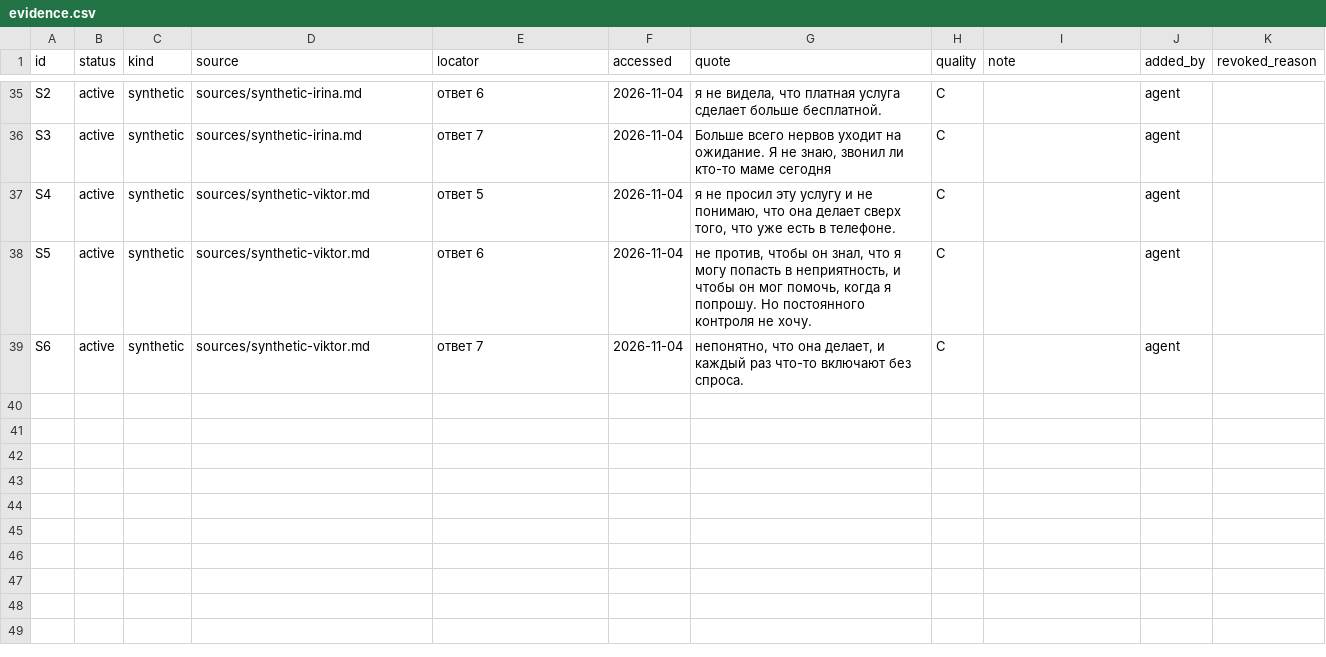
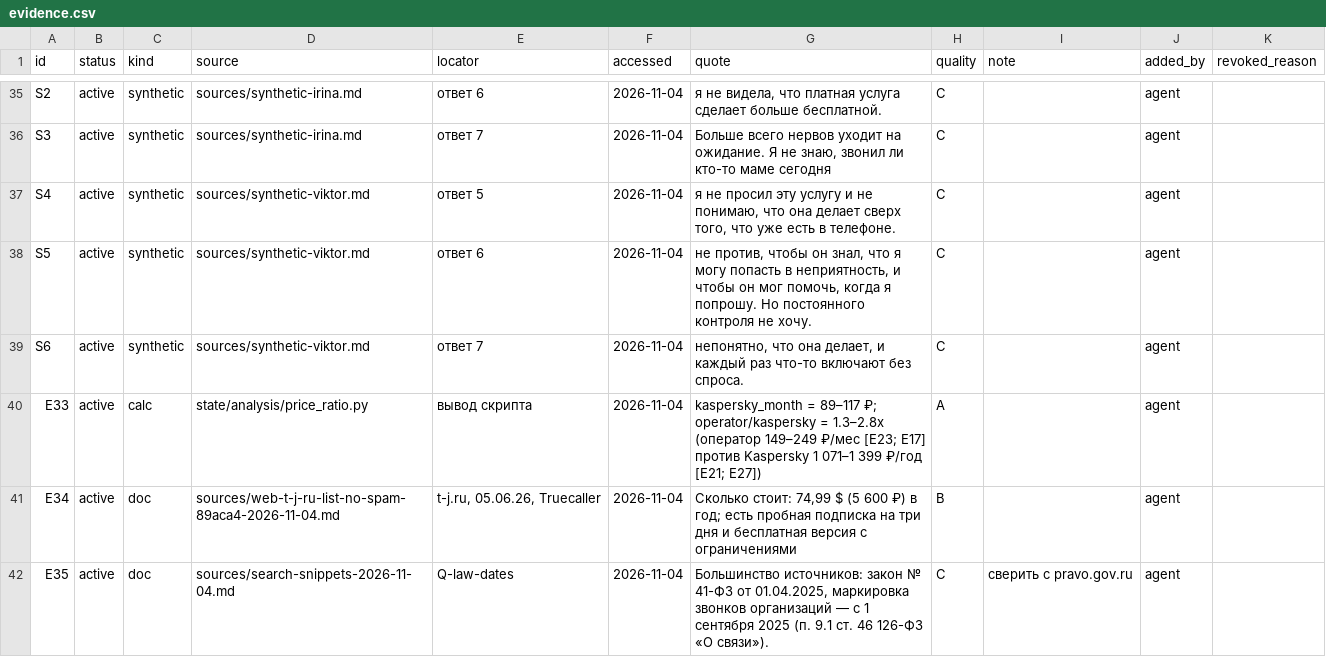
Before and after one commit to marrxse/product-factory-strategist, a CSV file: projects/demo-antifraud/evidence.csv, drawn as a sheet; only a part is shown, gaps mark what is left out; the diff names each change by its address in the sheet, - before the commit and + after, or states it on an @@ line.

```diff
--- a/projects/demo-antifraud/evidence.csv
+++ b/projects/demo-antifraud/evidence.csv
+row 40: E33 | active | calc | state/analysis/price_ratio.py | вывод скрипта | 2026-11-04 | kaspersky_month = 89–117 ₽; operator/kaspersky = 1.3–2.8x (оператор 149–249 ₽/мес [E23; E17] против Kaspersky 1 071–1 399 ₽/год [E21; E27]) | A |  | agent
+row 41: E34 | active | doc | sources/web-t-j-ru-list-no-spam-89aca4-2026-11-04.md | t-j.ru, 05.06.26, Truecaller | 2026-11-04 | Сколько стоит: 74,99 $ (5 600 ₽) в год; есть пробная подписка на три дня и бесплатная версия с ограничениями | B |  | agent
+row 42: E35 | active | doc | sources/search-snippets-2026-11-04.md | Q-law-dates | 2026-11-04 | Большинство источников: закон № 41-ФЗ от 01.04.2025, маркировка звонков организаций — с 1 сентября 2025 (п. 9.1 ст. 46 126-ФЗ «О связи»). | C | сверить с pravo.gov.ru | agent
```
Also changed, not shown: projects/demo-antifraud/state/cost.csv, 6 other files.
